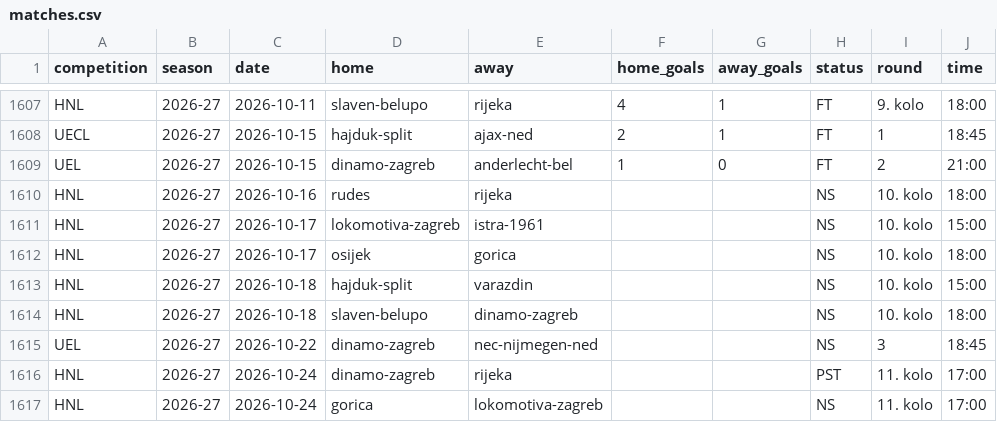
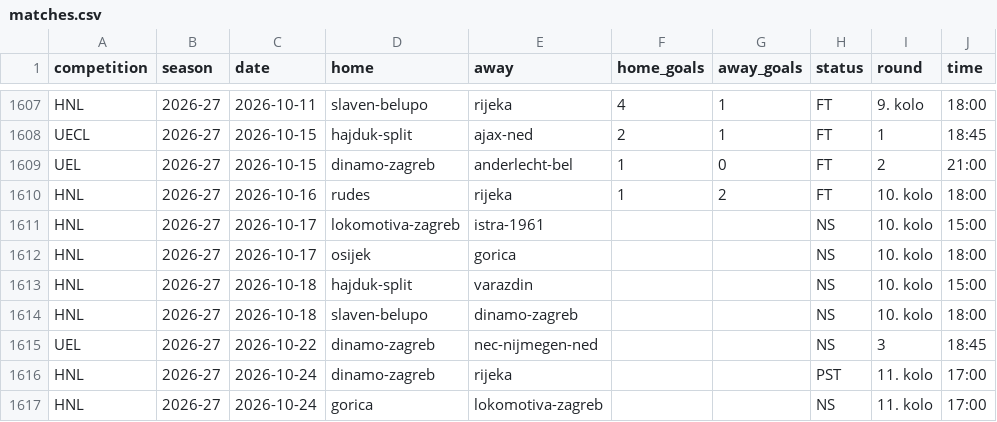
Before and after one commit to chilly28/hnl-predictor, a CSV file: data/matches.csv, drawn as a sheet; only a part is shown, gaps mark what is left out; the diff names each change by its address in the sheet, - before the commit and + after, or states it on an @@ line.

```diff
--- a/data/matches.csv
+++ b/data/matches.csv
-F1610 (home_goals): (empty)
+F1610 (home_goals): 1
-G1610 (away_goals): (empty)
+G1610 (away_goals): 2
-H1610 (status): NS
+H1610 (status): FT
```
Also changed, not shown: 9 other files.
